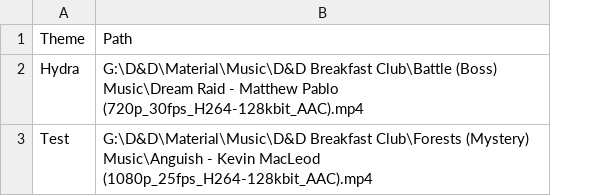
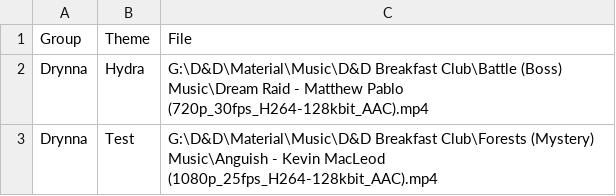
Before and after one commit to robert-bugean/Do-Lovaas-the-Bard, a CSV file: Songbook.csv, drawn as a sheet; addresses are those after the commit; the diff names each change by its address in the sheet, - before the commit and + after, or states it on an @@ line.

Commit message:
added songbook

```diff
--- a/Songbook.csv
+++ b/Songbook.csv
+column A, rows 1-3: Group | Drynna | Drynna
-C1: Path
+C1: File
```
Also changed, not shown: 2 other files.
